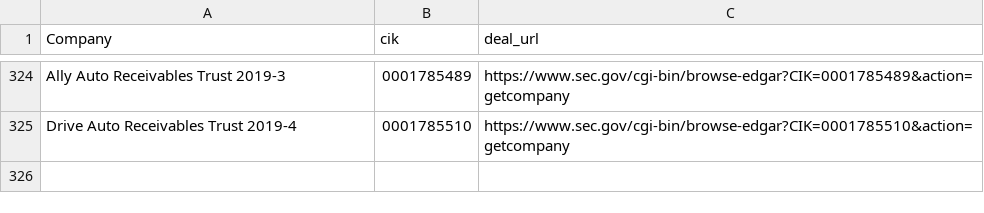
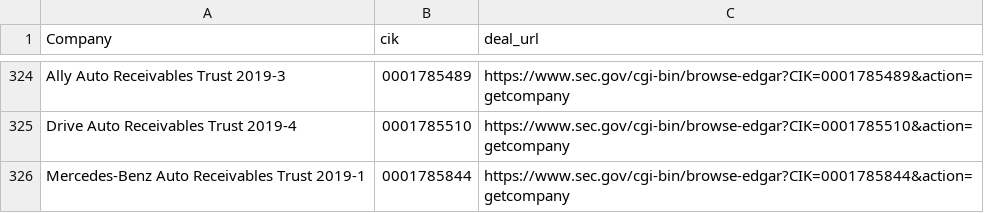
Before and after one commit to t-morrison/t-morrison.github.io, a CSV file: abs-ee/data/companies.csv, drawn as a sheet; only a part is shown, gaps mark what is left out; the diff names each change by its address in the sheet, - before the commit and + after, or states it on an @@ line.

Commit message:
updating companies and log

```diff
--- a/abs-ee/data/companies.csv
+++ b/abs-ee/data/companies.csv
+row 326: Mercedes-Benz Auto Receivables Trust 2019-1 | 0001785844 | https://www.sec.gov/cgi-bin/browse-edgar?CIK=0001785844&action=getcompany
```
Also changed, not shown: abs-ee/data/log.csv, 1 other file.
